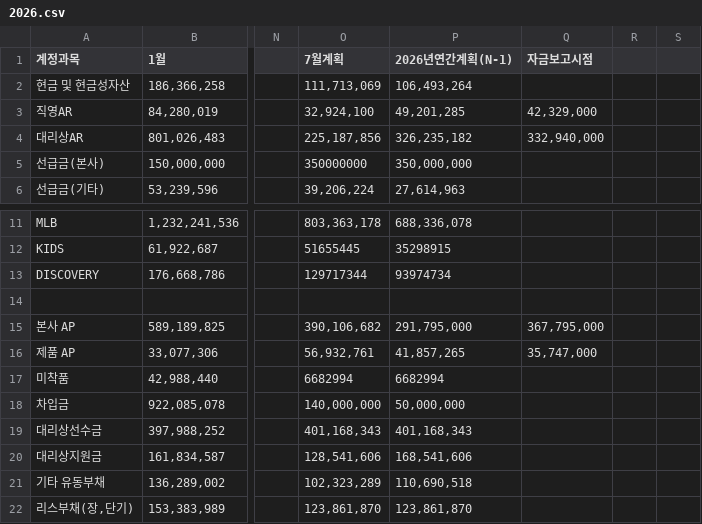
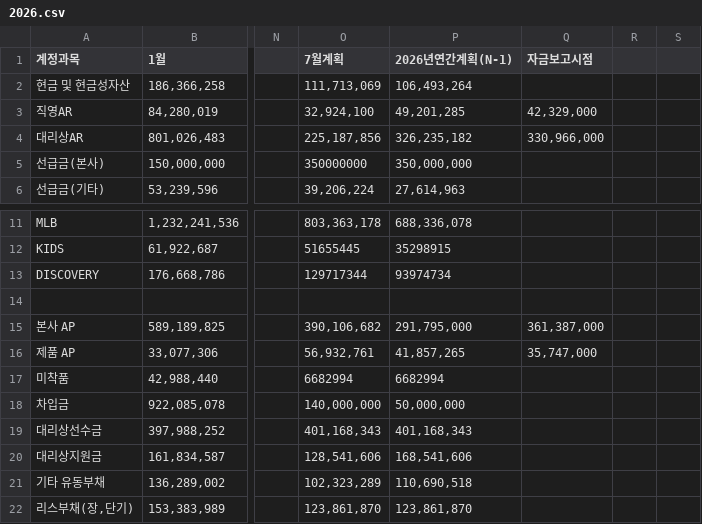
Before and after one commit to xuanm0221-dev/CNFS, a CSV file: 파일/BS/2026.csv, drawn as a sheet; only a part is shown, gaps mark what is left out; the diff names each change by its address in the sheet, - before the commit and + after, or states it on an @@ line.

```diff
--- a/파일/BS/2026.csv
+++ b/파일/BS/2026.csv
-Q4 (자금보고시점): 332,940,000
+Q4 (자금보고시점): 330,966,000
-Q15 (자금보고시점): 367,795,000
+Q15 (자금보고시점): 361,387,000
```
Also changed, not shown: 파일/cashflow/2026.csv, 5 other files.
